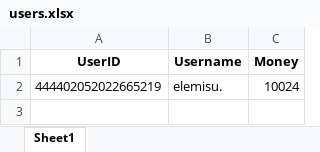
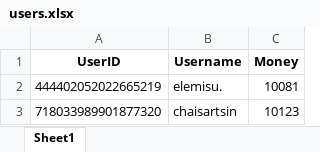
Before and after one commit to Karaimisu/InvestBotProject, an Excel workbook: data/users.xlsx, sheet Sheet1, drawn as a sheet; values as stored, in another font and other column widths than the file's, no borders; the diff names each change by its address in the sheet, - before the commit and + after, or states it on an @@ line.

```diff
--- a/data/users.xlsx (sheet Sheet1)
+++ b/data/users.xlsx (sheet Sheet1)
-C2 (Money): 10024
+C2 (Money): 10081
+row 3: 718033989901877320 | chaisartsin | 10123
```
Also changed, not shown: 26 other files.
